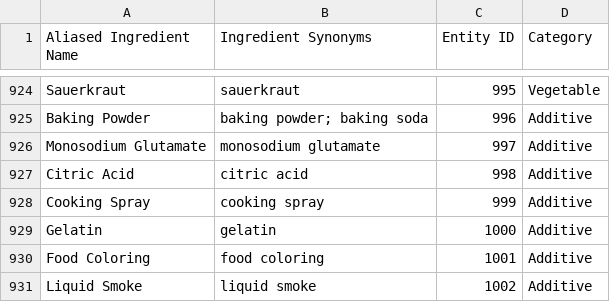
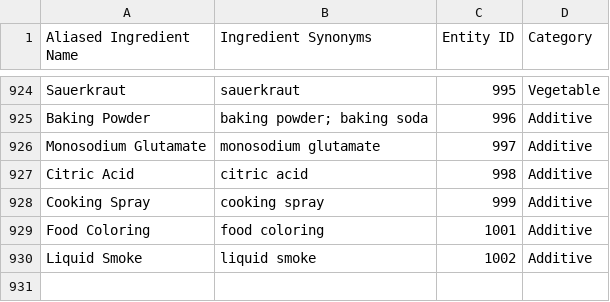
Before and after one commit to Keerat-Singh/WIL_Week-1, a CSV file: CulinaryDB/02_Ingredients.csv, drawn as a sheet; only a part is shown, gaps mark what is left out.

```diff
--- a/CulinaryDB/02_Ingredients.csv
+++ b/CulinaryDB/02_Ingredients.csv
@@ -928,3 +928,2 @@ Citric Acid,citric acid,998,Additive
 Cooking Spray,cooking spray,999,Additive
-Gelatin,gelatin,1000,Additive
 Food Coloring,food coloring,1001,Additive
```
Also changed, not shown: CulinaryDB/03_Compound_Ingredients.csv, 20 other files.
